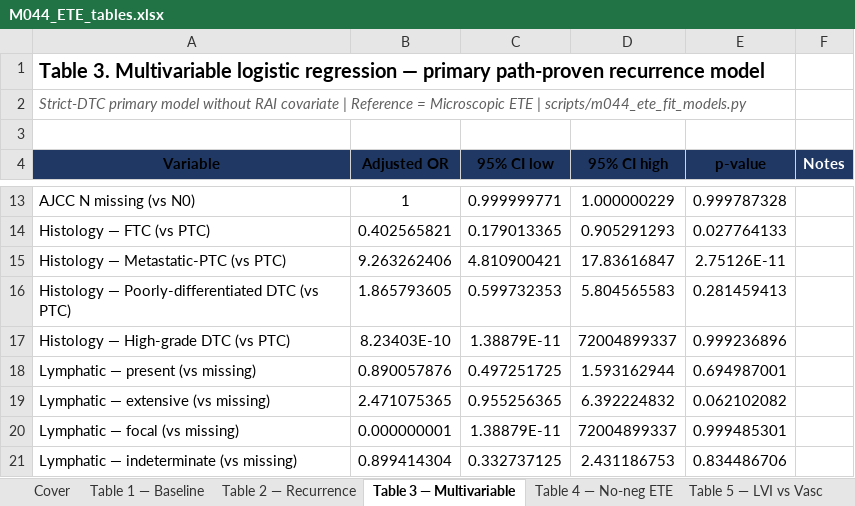
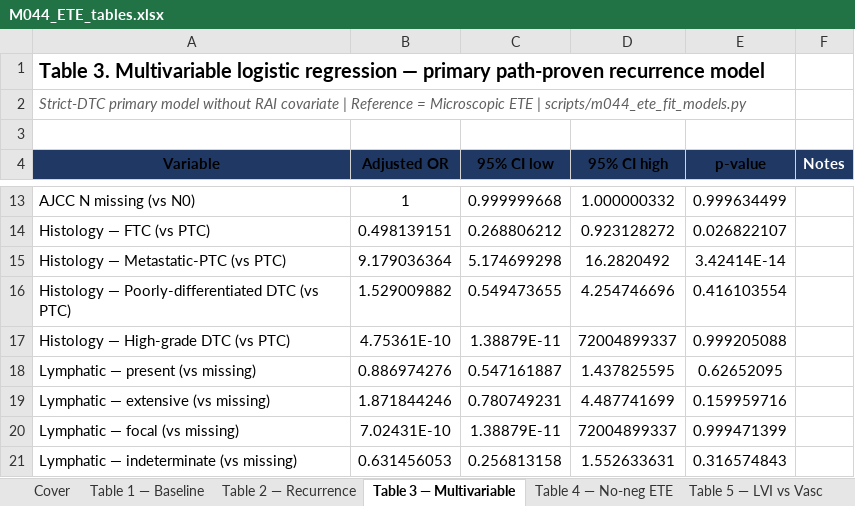
Before and after one commit to ry86pkqf74-rgb/THYROID_2026, an Excel workbook: M044_ETE_tables.xlsx, sheet Table 3 — Multivariable, drawn as a sheet; only a part is shown, gaps mark what is left out; values as stored, in another font and other column widths than the file's, no borders; the diff covers the shown part only; the diff names each change by its address in the sheet, - before the commit and + after, or states it on an @@ line.

```diff
--- a/M044_ETE_tables.xlsx (sheet Table 3 — Multivariable)
+++ b/M044_ETE_tables.xlsx (sheet Table 3 — Multivariable)
-C13 (95% CI low): 0.999999771
+C13 (95% CI low): 0.999999668
-D13 (95% CI high): 1.000000229
+D13 (95% CI high): 1.000000332
-E13 (p-value): 0.999787328
+E13 (p-value): 0.999634499
-B14 (Adjusted OR): 0.402565821
+B14 (Adjusted OR): 0.498139151
-C14 (95% CI low): 0.179013365
+C14 (95% CI low): 0.268806212
-D14 (95% CI high): 0.905291293
+D14 (95% CI high): 0.923128272
-E14 (p-value): 0.027764133
+E14 (p-value): 0.026822107
-B15 (Adjusted OR): 9.263262406
+B15 (Adjusted OR): 9.179036364
-C15 (95% CI low): 4.810900421
+C15 (95% CI low): 5.174699298
-D15 (95% CI high): 17.83616847
+D15 (95% CI high): 16.2820492
-E15 (p-value): 2.75126E-11
+E15 (p-value): 3.42414E-14
-B16 (Adjusted OR): 1.865793605
+B16 (Adjusted OR): 1.529009882
-C16 (95% CI low): 0.599732353
+C16 (95% CI low): 0.549473655
-D16 (95% CI high): 5.804565583
+D16 (95% CI high): 4.254746696
-E16 (p-value): 0.281459413
+E16 (p-value): 0.416103554
-B17 (Adjusted OR): 8.23403E-10
+B17 (Adjusted OR): 4.75361E-10
-E17 (p-value): 0.999236896
+E17 (p-value): 0.999205088
-B18 (Adjusted OR): 0.890057876
+B18 (Adjusted OR): 0.886974276
-C18 (95% CI low): 0.497251725
+C18 (95% CI low): 0.547161887
-D18 (95% CI high): 1.593162944
+D18 (95% CI high): 1.437825595
-E18 (p-value): 0.694987001
+E18 (p-value): 0.62652095
-B19 (Adjusted OR): 2.471075365
+B19 (Adjusted OR): 1.871844246
-C19 (95% CI low): 0.955256365
+C19 (95% CI low): 0.780749231
-D19 (95% CI high): 6.392224832
+D19 (95% CI high): 4.487741699
-E19 (p-value): 0.062102082
+E19 (p-value): 0.159959716
-B20 (Adjusted OR): 0.000000001
+B20 (Adjusted OR): 7.02431E-10
-E20 (p-value): 0.999485301
+E20 (p-value): 0.999471399
-B21 (Adjusted OR): 0.899414304
+B21 (Adjusted OR): 0.631456053
-C21 (95% CI low): 0.332737125
+C21 (95% CI low): 0.256813158
-D21 (95% CI high): 2.431186753
+D21 (95% CI high): 1.552633631
-E21 (p-value): 0.834486706
+E21 (p-value): 0.316574843
```
Also changed, not shown: 81 edited cells elsewhere in this sheet, sheet Model outputs, sheet Supp Refit5 no-neg path-proven, sheet QA, 14 other files.
